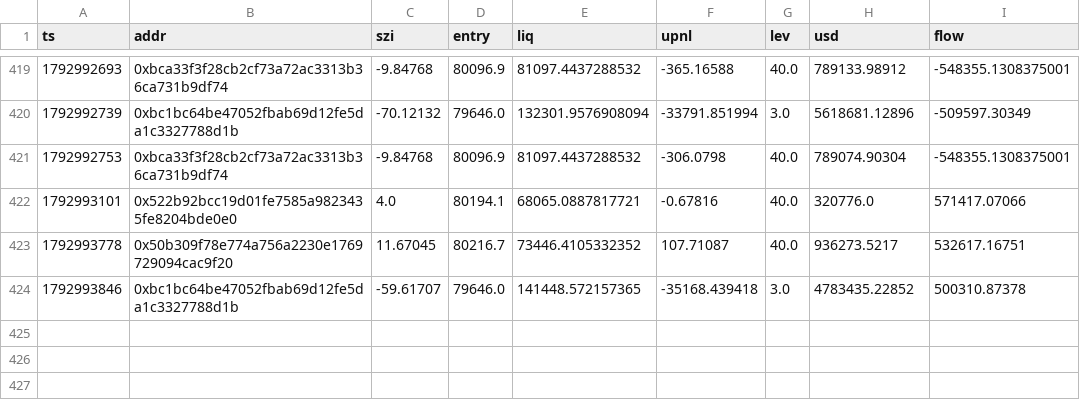
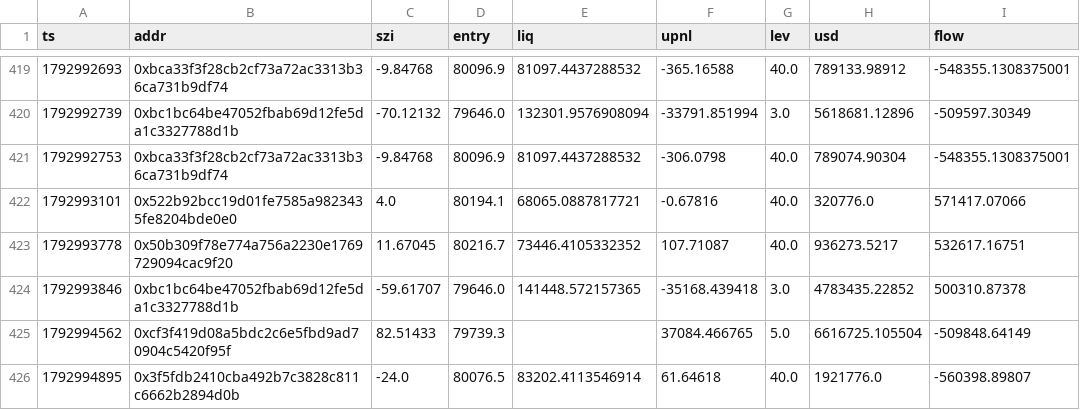
Before and after one commit to Maddysingh06/market-data, a CSV file: data/w_20261026.csv, drawn as a sheet; only a part is shown, gaps mark what is left out; the diff names each change by its address in the sheet, - before the commit and + after, or states it on an @@ line.

```diff
--- a/data/w_20261026.csv
+++ b/data/w_20261026.csv
+row 425: 1792994562 | 0xcf3f419d08a5bdc2c6e5fbd9ad70904c5420f95f | 82.51433 | 79739.3 |  | 37084.466765 | 5.0 | 6616725.105504 | -509848.64149
+row 426: 1792994895 | 0x3f5fdb2410cba492b7c3828c811c6662b2894d0b | -24.0 | 80076.5 | 83202.4113546914 | 61.64618 | 40.0 | 1921776.0 | -560398.89807
```
Also changed, not shown: data/e_20261026.csv, 3 other files.
